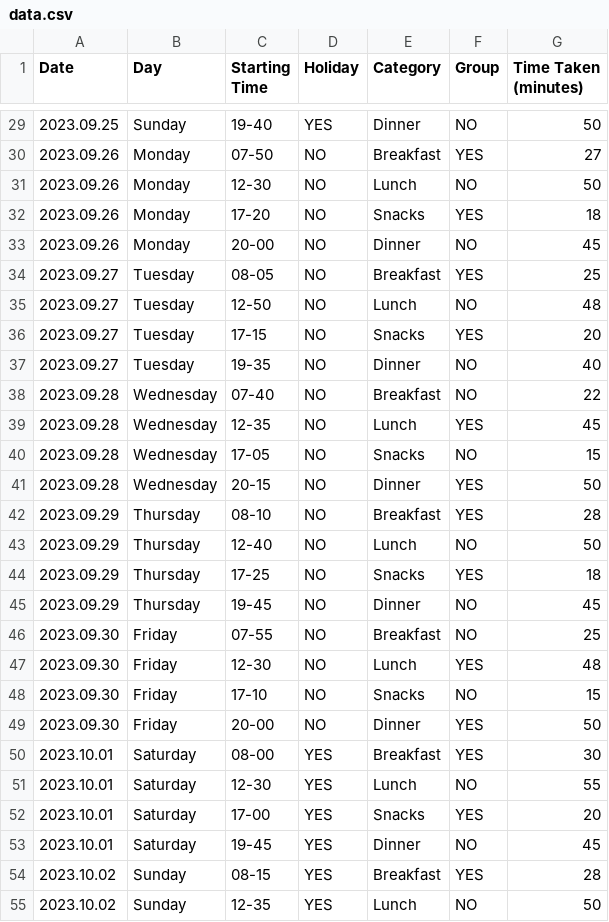
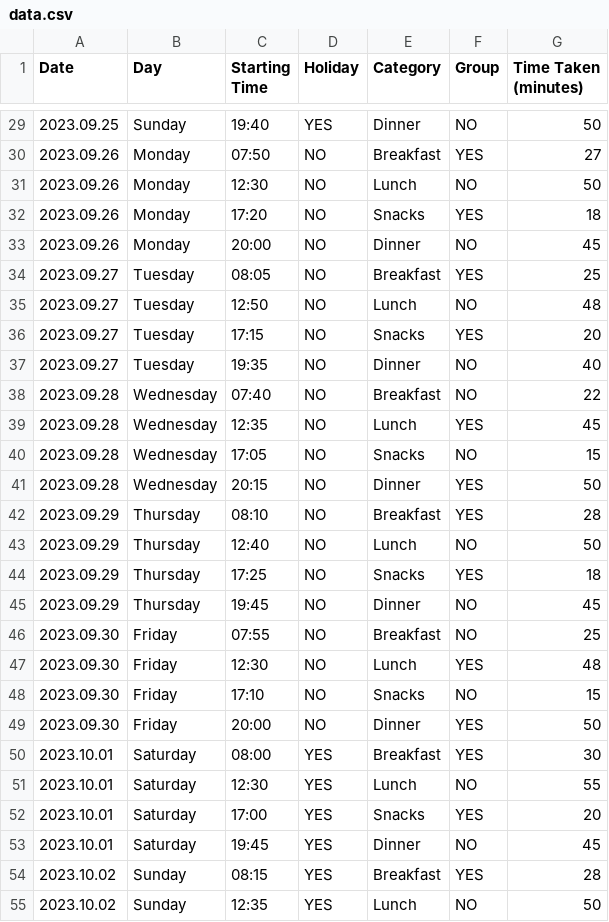
Before and after one commit to VishalBurra27/foml_a1, a CSV file: data.csv, drawn as a sheet; only a part is shown, gaps mark what is left out; the diff covers the shown part only.

```diff
--- a/data.csv
+++ b/data.csv
@@ -29,27 +29,27 @@ Date,Day,Starting Time,Holiday,Category,Group,Time Taken (minutes)
-2023.09.25,Sunday,19-40,YES,Dinner,NO,50
-2023.09.26,Monday,07-50,NO,Breakfast,YES,27
-2023.09.26,Monday,12-30,NO,Lunch,NO,50
-2023.09.26,Monday,17-20,NO,Snacks,YES,18
-2023.09.26,Monday,20-00,NO,Dinner,NO,45
-2023.09.27,Tuesday,08-05,NO,Breakfast,YES,25
-2023.09.27,Tuesday,12-50,NO,Lunch,NO,48
-2023.09.27,Tuesday,17-15,NO,Snacks,YES,20
-2023.09.27,Tuesday,19-35,NO,Dinner,NO,40
-2023.09.28,Wednesday,07-40,NO,Breakfast,NO,22
-2023.09.28,Wednesday,12-35,NO,Lunch,YES,45
-2023.09.28,Wednesday,17-05,NO,Snacks,NO,15
-2023.09.28,Wednesday,20-15,NO,Dinner,YES,50
-2023.09.29,Thursday,08-10,NO,Breakfast,YES,28
-2023.09.29,Thursday,12-40,NO,Lunch,NO,50
-2023.09.29,Thursday,17-25,NO,Snacks,YES,18
-2023.09.29,Thursday,19-45,NO,Dinner,NO,45
-2023.09.30,Friday,07-55,NO,Breakfast,NO,25
-2023.09.30,Friday,12-30,NO,Lunch,YES,48
-2023.09.30,Friday,17-10,NO,Snacks,NO,15
-2023.09.30,Friday,20-00,NO,Dinner,YES,50
-2023.10.01,Saturday,08-00,YES,Breakfast,YES,30
-2023.10.01,Saturday,12-30,YES,Lunch,NO,55
-2023.10.01,Saturday,17-00,YES,Snacks,YES,20
-2023.10.01,Saturday,19-45,YES,Dinner,NO,45
-2023.10.02,Sunday,08-15,YES,Breakfast,YES,28
-2023.10.02,Sunday,12-35,YES,Lunch,NO,50
+2023.09.25,Sunday,19:40,YES,Dinner,NO,50
+2023.09.26,Monday,07:50,NO,Breakfast,YES,27
+2023.09.26,Monday,12:30,NO,Lunch,NO,50
+2023.09.26,Monday,17:20,NO,Snacks,YES,18
+2023.09.26,Monday,20:00,NO,Dinner,NO,45
+2023.09.27,Tuesday,08:05,NO,Breakfast,YES,25
+2023.09.27,Tuesday,12:50,NO,Lunch,NO,48
+2023.09.27,Tuesday,17:15,NO,Snacks,YES,20
+2023.09.27,Tuesday,19:35,NO,Dinner,NO,40
+2023.09.28,Wednesday,07:40,NO,Breakfast,NO,22
+2023.09.28,Wednesday,12:35,NO,Lunch,YES,45
+2023.09.28,Wednesday,17:05,NO,Snacks,NO,15
+2023.09.28,Wednesday,20:15,NO,Dinner,YES,50
+2023.09.29,Thursday,08:10,NO,Breakfast,YES,28
+2023.09.29,Thursday,12:40,NO,Lunch,NO,50
+2023.09.29,Thursday,17:25,NO,Snacks,YES,18
+2023.09.29,Thursday,19:45,NO,Dinner,NO,45
+2023.09.30,Friday,07:55,NO,Breakfast,NO,25
+2023.09.30,Friday,12:30,NO,Lunch,YES,48
+2023.09.30,Friday,17:10,NO,Snacks,NO,15
+2023.09.30,Friday,20:00,NO,Dinner,YES,50
+2023.10.01,Saturday,08:00,YES,Breakfast,YES,30
+2023.10.01,Saturday,12:30,YES,Lunch,NO,55
+2023.10.01,Saturday,17:00,YES,Snacks,YES,20
+2023.10.01,Saturday,19:45,YES,Dinner,NO,45
+2023.10.02,Sunday,08:15,YES,Breakfast,YES,28
+2023.10.02,Sunday,12:35,YES,Lunch,NO,50
```
Also changed, not shown: 29 edited cells elsewhere in this file.
